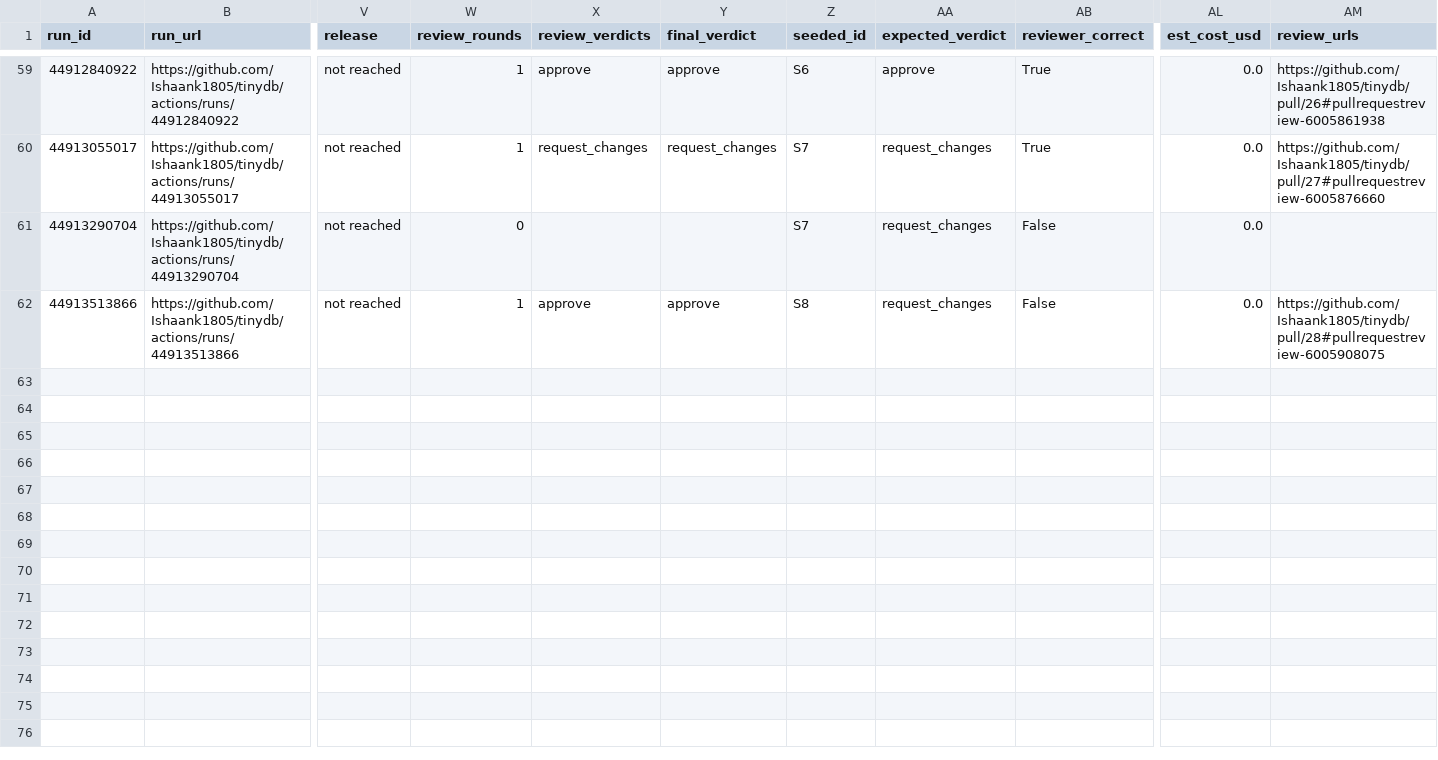
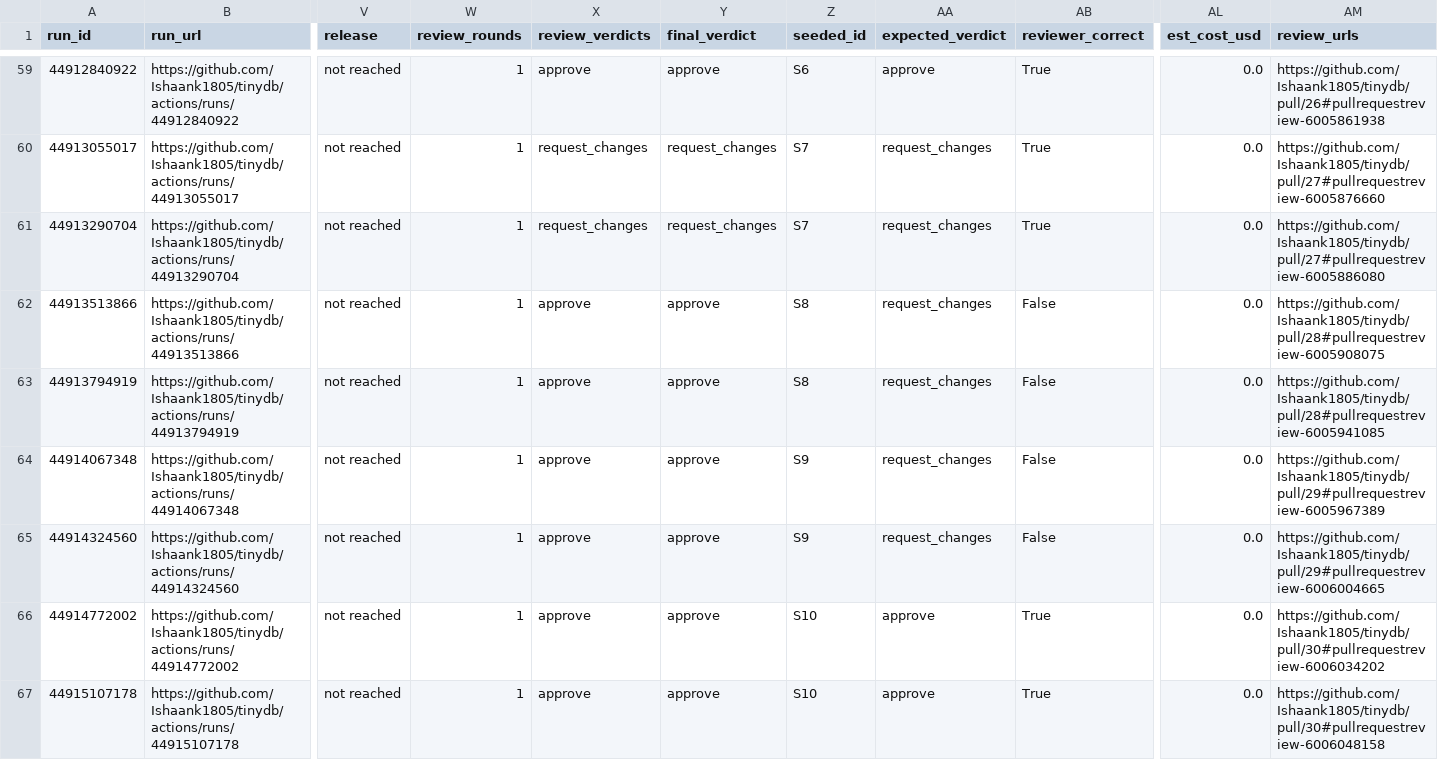
Before and after one commit to Ishaank1805/autose-a3, a CSV file: results/results.csv, drawn as a sheet; only a part is shown, gaps mark what is left out; rows hold the shown columns only; the diff names each change by its address in the sheet, - before the commit and + after, or states it on an @@ line.

Commit message:
results: checkpoint after completing all seeded PR reviews (66 runs collected)

```diff
--- a/results/results.csv
+++ b/results/results.csv
-W61 (review_rounds): 0
+W61 (review_rounds): 1
-X61 (review_verdicts): (empty)
+X61 (review_verdicts): request_changes
-Y61 (final_verdict): (empty)
+Y61 (final_verdict): request_changes
-AB61 (reviewer_correct): False
+AB61 (reviewer_correct): True
-AM61 (review_urls): (empty)
+AM61 (review_urls): https://github.com/Ishaank1805/tinydb/pull/27#pullrequestreview-6005886080
+row 63: 44913794919 | https://github.com/Ishaank1805/tinydb/actions/runs/44913794919 | not reached | 1 | approve | approve | S8 | request_changes | False | 0.0 | https://github.com/Ishaank1805/tinydb/pull/28#pullrequestreview-6005941085
+row 64: 44914067348 | https://github.com/Ishaank1805/tinydb/actions/runs/44914067348 | not reached | 1 | approve | approve | S9 | request_changes | False | 0.0 | https://github.com/Ishaank1805/tinydb/pull/29#pullrequestreview-6005967389
+row 65: 44914324560 | https://github.com/Ishaank1805/tinydb/actions/runs/44914324560 | not reached | 1 | approve | approve | S9 | request_changes | False | 0.0 | https://github.com/Ishaank1805/tinydb/pull/29#pullrequestreview-6006004665
+row 66: 44914772002 | https://github.com/Ishaank1805/tinydb/actions/runs/44914772002 | not reached | 1 | approve | approve | S10 | approve | True | 0.0 | https://github.com/Ishaank1805/tinydb/pull/30#pullrequestreview-6006034202
+row 67: 44915107178 | https://github.com/Ishaank1805/tinydb/actions/runs/44915107178 | not reached | 1 | approve | approve | S10 | approve | True | 0.0 | https://github.com/Ishaank1805/tinydb/pull/30#pullrequestreview-6006048158
```
Also changed, not shown: 5 other files.
